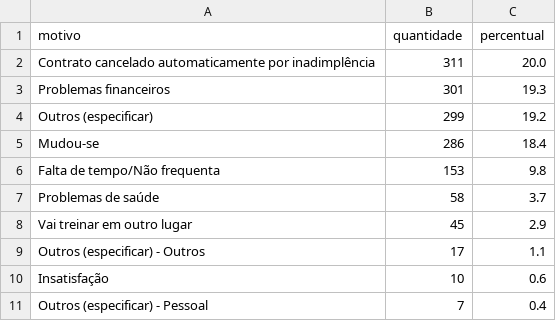
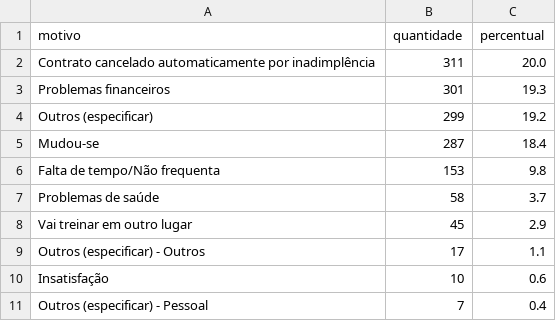
Before and after one commit to Cain2299/evo-cohort-dashboard, a CSV file: data/current/motivos_cancelamento.csv, drawn as a sheet; only a part is shown.

```diff
--- a/data/current/motivos_cancelamento.csv
+++ b/data/current/motivos_cancelamento.csv
@@ -4,3 +4,3 @@ Problemas financeiros,301,19.3
 Outros (especificar),299,19.2
-Mudou-se,286,18.4
+Mudou-se,287,18.4
 Falta de tempo/Não frequenta,153,9.8
```
Also changed, not shown: data/current/churn_por_filial.csv, 1 other file.
